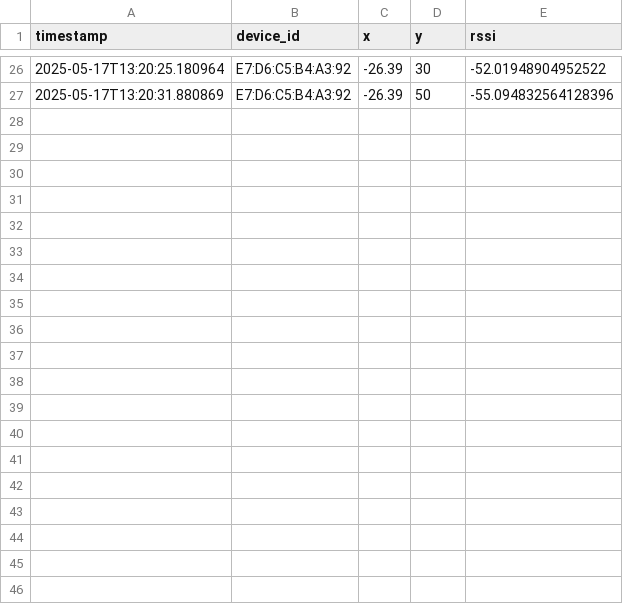
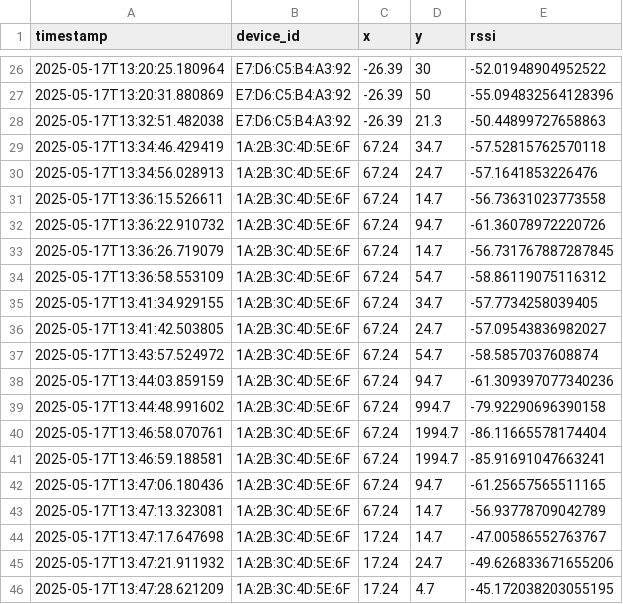
Before and after one commit to Burakalankus/Wireless_Project, a CSV file: data/logs/Sensor1.csv, drawn as a sheet; only a part is shown, gaps mark what is left out.

```diff
--- a/data/logs/Sensor1.csv
+++ b/data/logs/Sensor1.csv
@@ -27 +27,20 @@ timestamp,device_id,x,y,rssi
 2025-05-17T13:20:31.880869,E7:D6:C5:B4:A3:92,-26.39,50,-55.094832564128396
+2025-05-17T13:32:51.482038,E7:D6:C5:B4:A3:92,-26.39,21.3,-50.44899727658863
+2025-05-17T13:34:46.429419,1A:2B:3C:4D:5E:6F,67.24,34.7,-57.52815762570118
+2025-05-17T13:34:56.028913,1A:2B:3C:4D:5E:6F,67.24,24.7,-57.1641853226476
+2025-05-17T13:36:15.526611,1A:2B:3C:4D:5E:6F,67.24,14.7,-56.73631023773558
+2025-05-17T13:36:22.910732,1A:2B:3C:4D:5E:6F,67.24,94.7,-61.36078972220726
+2025-05-17T13:36:26.719079,1A:2B:3C:4D:5E:6F,67.24,14.7,-56.731767887287845
+2025-05-17T13:36:58.553109,1A:2B:3C:4D:5E:6F,67.24,54.7,-58.86119075116312
+2025-05-17T13:41:34.929155,1A:2B:3C:4D:5E:6F,67.24,34.7,-57.7734258039405
+2025-05-17T13:41:42.503805,1A:2B:3C:4D:5E:6F,67.24,24.7,-57.09543836982027
+2025-05-17T13:43:57.524972,1A:2B:3C:4D:5E:6F,67.24,54.7,-58.5857037608874
+2025-05-17T13:44:03.859159,1A:2B:3C:4D:5E:6F,67.24,94.7,-61.309397077340236
+2025-05-17T13:44:48.991602,1A:2B:3C:4D:5E:6F,67.24,994.7,-79.92290696390158
+2025-05-17T13:46:58.070761,1A:2B:3C:4D:5E:6F,67.24,1994.7,-86.11665578174404
+2025-05-17T13:46:59.188581,1A:2B:3C:4D:5E:6F,67.24,1994.7,-85.91691047663241
+2025-05-17T13:47:06.180436,1A:2B:3C:4D:5E:6F,67.24,94.7,-61.25657565511165
+2025-05-17T13:47:13.323081,1A:2B:3C:4D:5E:6F,67.24,14.7,-56.93778709042789
+2025-05-17T13:47:17.647698,1A:2B:3C:4D:5E:6F,17.24,14.7,-47.00586552763767
+2025-05-17T13:47:21.911932,1A:2B:3C:4D:5E:6F,17.24,24.7,-49.626833671655206
+2025-05-17T13:47:28.621209,1A:2B:3C:4D:5E:6F,17.24,4.7,-45.172038203055195
```
Also changed, not shown: data/logs/Sensor2.csv, data/logs/Sensor3.csv, 2 other files.
